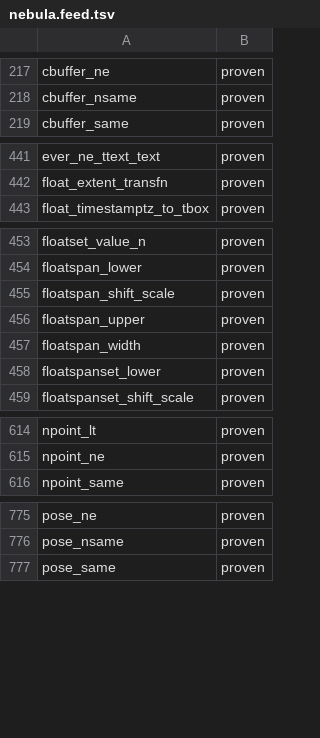
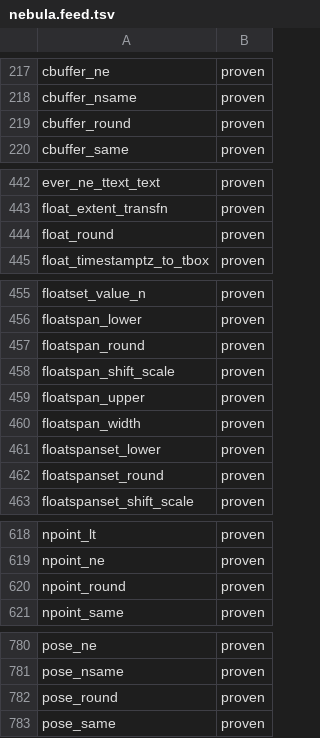
Before and after one commit to estebanzimanyi/MobilityNebula, a TSV file: tools/streaming_parity/feeds/nebula.feed.tsv, drawn as a sheet; only a part is shown, gaps mark what is left out; the diff covers the shown part only; the diff names each change by its address in the sheet, - before the commit and + after, or states it on an @@ line.

Commit message:
Add the round accessors (10 ops)
Add a `_round` shape: f(operand, int maxdd) returns the same type, rounded
to a fixed 2 decimals. gen_algebra_wave.py maps the operand base type to its
primary input and its same-type *_out serialiser (ROUND_RET); float_round
returns a plain scalar double. Object returns reuse the object value_out
serialisers.

New operators: cbuffer/float/floatspan/floatspanset/npoint/pose/set/stbox/
tbox/temporal_round. The object/box results carry a '(' so their expected
rows are recorded from the sink CSV. Suite green; feed 1187 -> 1197 proven,
zero removals.

```diff
--- a/tools/streaming_parity/feeds/nebula.feed.tsv
+++ b/tools/streaming_parity/feeds/nebula.feed.tsv
+row 219: cbuffer_round | proven
+row 444: float_round | proven
+row 457: floatspan_round | proven
+row 462: floatspanset_round | proven
+row 620: npoint_round | proven
+row 782: pose_round | proven
```
Also changed, not shown: 4 added rows elsewhere in this file, 58 other files.
